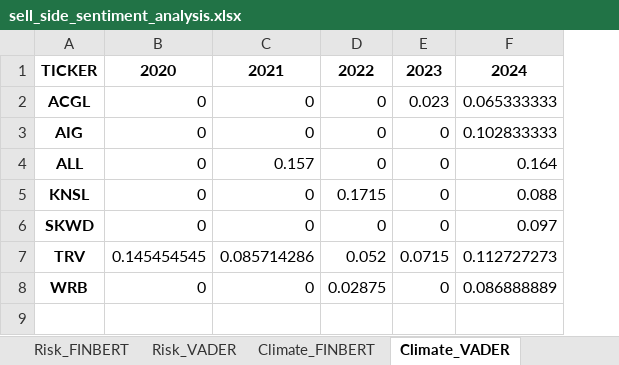
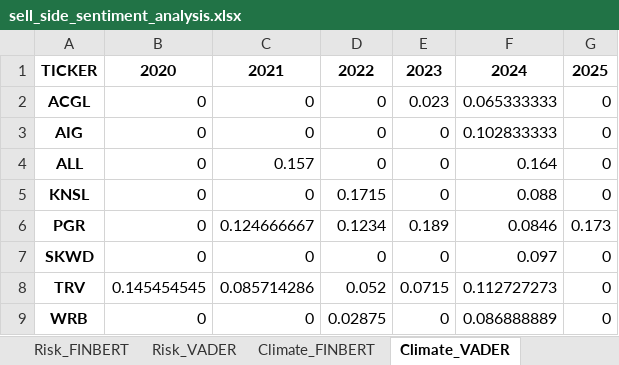
Before and after one commit to apark9/climate-insurance, an Excel workbook: output/sell_side_sentiment_analysis.xlsx, sheet Climate_VADER, drawn as a sheet; values as stored, in another font and other column widths than the file's, no borders; addresses are those after the commit; the diff names each change by its address in the sheet, - before the commit and + after, or states it on an @@ line.

```diff
--- a/output/sell_side_sentiment_analysis.xlsx (sheet Climate_VADER)
+++ b/output/sell_side_sentiment_analysis.xlsx (sheet Climate_VADER)
+column G, rows 1-5: 2025 | 0 | 0 | 0 | 0; rows 7-9: all 0
+row 6: PGR | 0 | 0.124666667 | 0.1234 | 0.189 | 0.0846 | 0.173
```
Also changed, not shown: sheet Climate_FINBERT, sheet Financial_VADER, sheet Financial_FINBERT, sheet Risk_VADER, sheet Risk_FINBERT, sheet Overall_VADER, 1 more sheet, other sheet tabs, output/transcripts_sentiment_analysis_gpt.xlsx, 39 other files.
